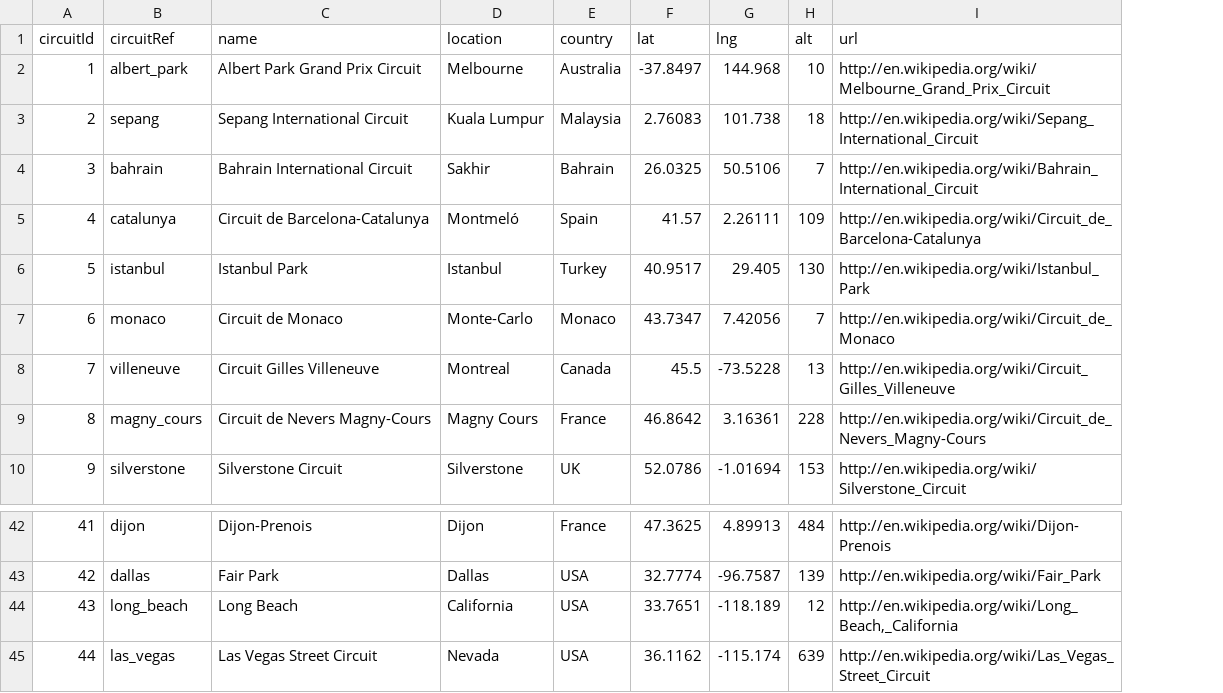
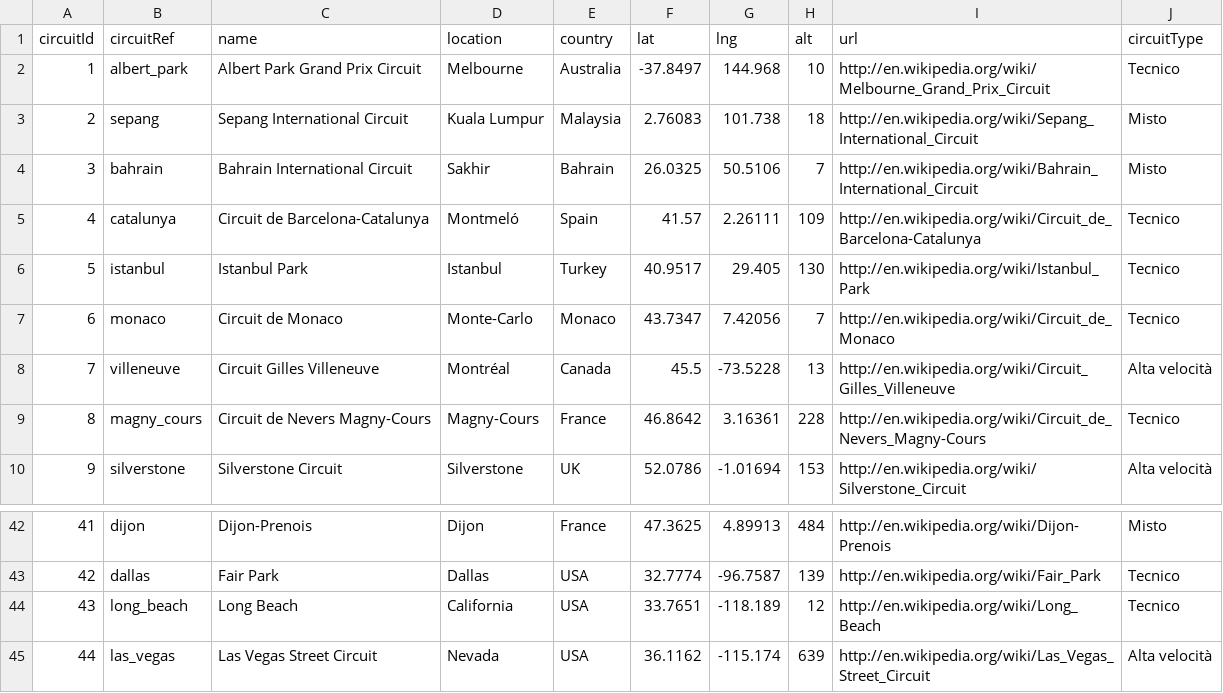
Before and after one commit to Agovvvvv/Formula-1-analysis, a CSV file: circuits.csv, drawn as a sheet; only a part is shown, gaps mark what is left out; the diff names each change by its address in the sheet, - before the commit and + after, or states it on an @@ line.

```diff
--- a/circuits.csv
+++ b/circuits.csv
+column J (circuitType), rows 2-10: Tecnico | Misto | Misto | Tecnico | Tecnico | Tecnico | Alta velocità | Tecnico | Alta velocità; rows 42-45: Misto | Tecnico | Tecnico | Alta velocità
-D8 (location): Montreal
+D8 (location): Montréal
-D9 (location): Magny Cours
+D9 (location): Magny-Cours
-I44 (url): http://en.wikipedia.org/wiki/Long_Beach,_California
+I44 (url): http://en.wikipedia.org/wiki/Long_Beach
```
Also changed, not shown: 3 other files.
